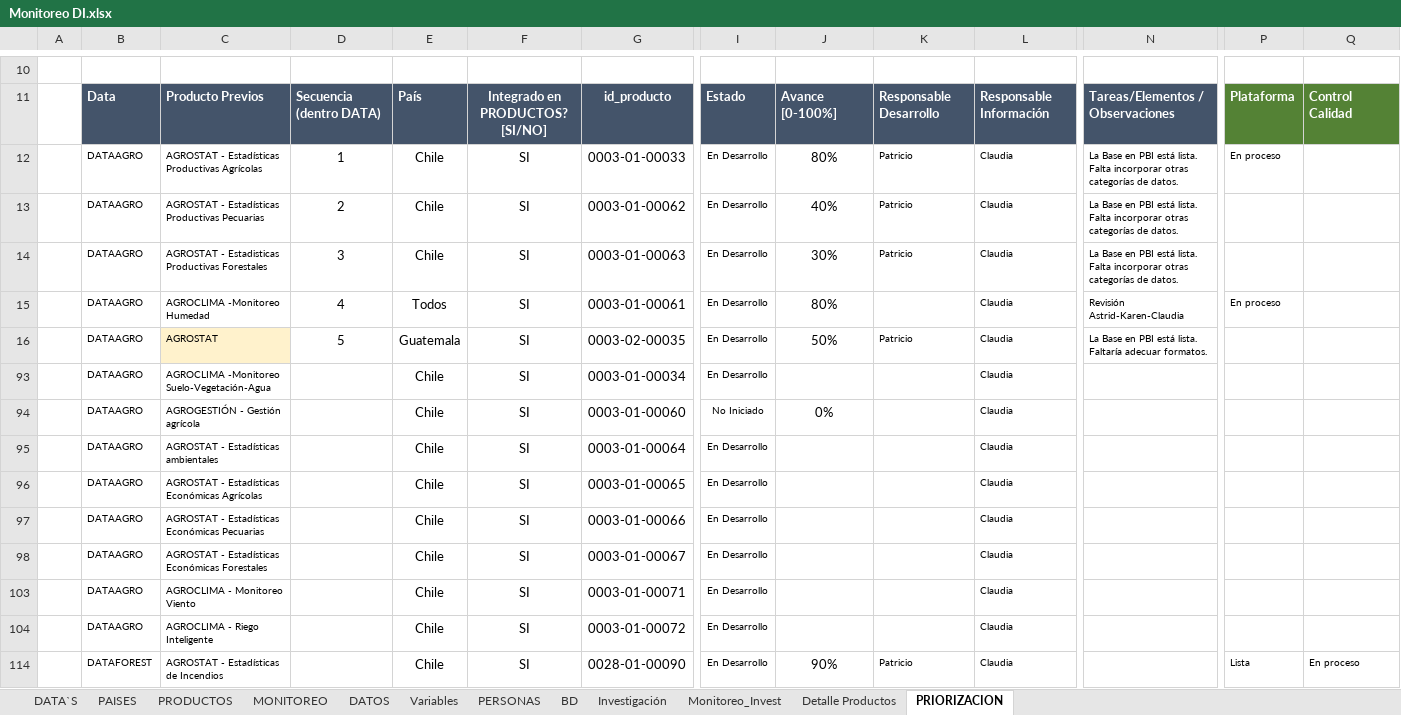
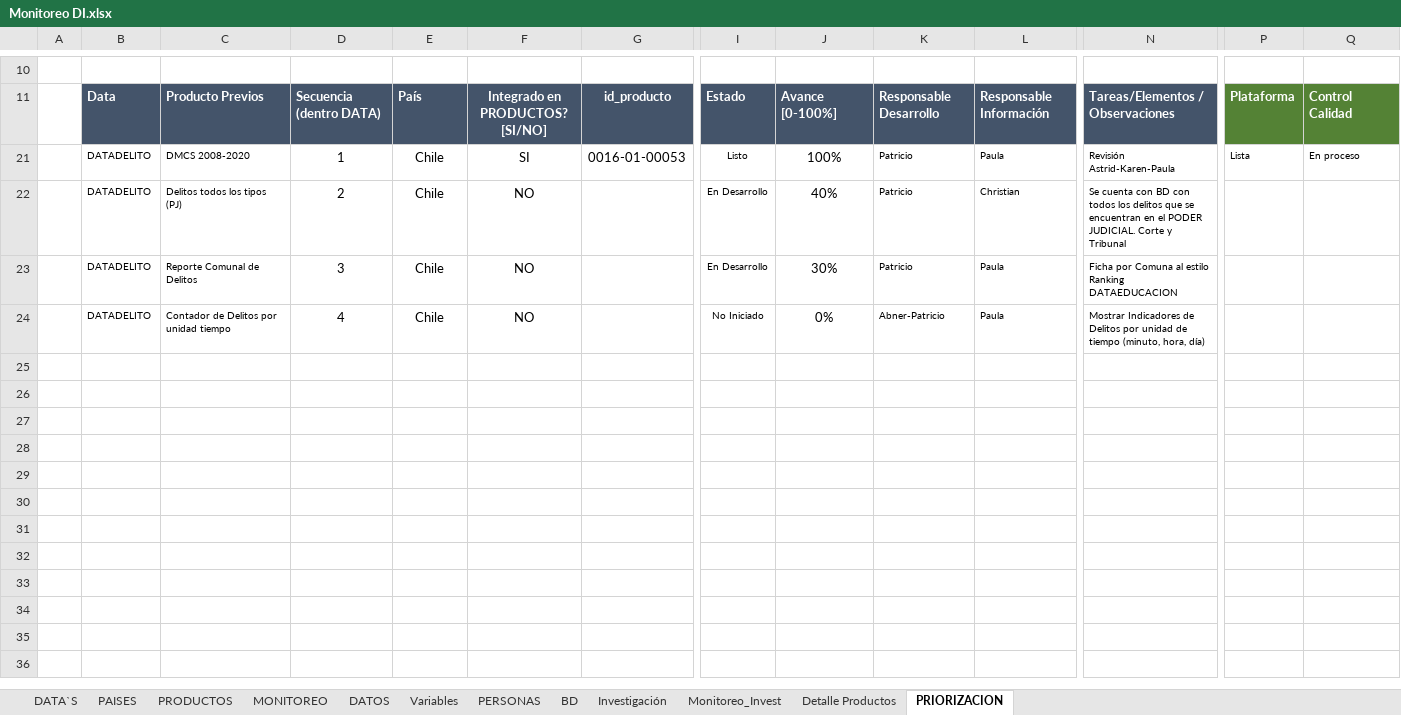
Before and after one commit to Sud-Austral/MONITOREO-DI, an Excel workbook: Monitoreo DI.xlsx, sheet PRIORIZACION, drawn as a sheet; only a part is shown, gaps mark what is left out; values as stored, in another font and other column widths than the file's, no borders; charts and pictures and table styles not drawn; removed rows and columns are numbered as before the commit, all else as after; rows hold the shown columns only; the diff names each change by its address in the sheet, - before the commit and + after, or states it on an @@ line.

```diff
--- a/Monitoreo DI.xlsx (sheet PRIORIZACION)
+++ b/Monitoreo DI.xlsx (sheet PRIORIZACION)
-B21:B23: DATAAGRO
+B21:B23: DATADELITO
-C21: AGROSTAT - Estadísticas Productivas Agrícolas
+C21: DMCS 2008-2020
-G21: 0003-01-00033
+G21: 0016-01-00053
-I21: En Desarrollo
+I21: Listo
-J21: 80%
+J21: 100%
-L21: Claudia
+L21: Paula
-N21: La Base en PBI está lista. Falta incorporar otras categorías de datos.
+N21: Revisión Astrid-Karen-Paula
-P21: En proceso
+P21: Lista
-Q21: (empty)
+Q21: En proceso
-C22: AGROSTAT - Estadísticas Productivas Pecuarias
+C22: Delitos todos los tipos (PJ)
-F22:F23: SI
+F22:F23: NO
-G22: 0003-01-00062
+G22: (empty)
-L22: Claudia
+L22: Christian
-N22: La Base en PBI está lista. Falta incorporar otras categorías de datos.
+N22: Se cuenta con BD con todos los delitos que se encuentran en el PODER JUDICIAL. Corte y Tribunal
-C23: AGROSTAT - Estadisticas Productivas Forestales
+C23: Reporte Comunal de Delitos
-G23: 0003-01-00063
+G23: (empty)
-L23: Claudia
+L23: Paula
-N23: La Base en PBI está lista. Falta incorporar otras categorías de datos.
+N23: Ficha por Comuna al estilo Ranking DATAEDUCACION
@@ row 15 hidden:  | DATAAGRO | AGROCLIMA -Monitoreo Humedad | 4 | Todos | SI | 0003-01-00061 | En Desarrollo | 80% |  | Claudia | Revisión Astrid-Karen-Claudia | En proceso @@
@@ row 16 hidden:  | DATAAGRO | AGROSTAT | 5 | Guatemala | SI | 0003-02-00035 | En Desarrollo | 50% | Patricio | Claudia | La Base en PBI está lista. Faltaría adecuar formatos. @@
@@ row 93 hidden:  | DATAAGRO | AGROCLIMA -Monitoreo Suelo-Vegetación-Agua |  | Chile | SI | 0003-01-00034 | En Desarrollo |  |  | Claudia @@
@@ row 94 hidden:  | DATAAGRO | AGROGESTIÓN - Gestión agrícola |  | Chile | SI | 0003-01-00060 | No Iniciado | 0% |  | Claudia @@
@@ row 95 hidden:  | DATAAGRO | AGROSTAT - Estadísticas ambientales |  | Chile | SI | 0003-01-00064 | En Desarrollo |  |  | Claudia @@
@@ row 96 hidden:  | DATAAGRO | AGROSTAT - Estadísticas Económicas Agrícolas |  | Chile | SI | 0003-01-00065 | En Desarrollo |  |  | Claudia @@
@@ row 97 hidden:  | DATAAGRO | AGROSTAT - Estadísticas Económicas Pecuarias |  | Chile | SI | 0003-01-00066 | En Desarrollo |  |  | Claudia @@
@@ row 98 hidden:  | DATAAGRO | AGROSTAT - Estadísticas Económicas Forestales |  | Chile | SI | 0003-01-00067 | En Desarrollo |  |  | Claudia @@
@@ row 103 hidden:  | DATAAGRO | AGROCLIMA - Monitoreo Viento |  | Chile | SI | 0003-01-00071 | En Desarrollo |  |  | Claudia @@
@@ row 104 hidden:  | DATAAGRO | AGROCLIMA - Riego Inteligente |  | Chile | SI | 0003-01-00072 | En Desarrollo |  |  | Claudia @@
@@ row 114 hidden:  | DATAFOREST | AGROSTAT - Estadísticas de Incendios |  | Chile | SI | 0028-01-00090 | En Desarrollo | 90% | Patricio | Claudia |  | Lista | En proceso @@
@@ row 24 unhidden:  | DATADELITO | Contador de Delitos por unidad tiempo | 4 | Chile | NO |  | No Iniciado | 0% | Abner-Patricio | Paula | Mostrar Indicadores de Delitos por unidad de tiempo (minuto, hora, día) @@
```
Also changed, not shown: sheet PRODUCTOS, hidden cells, charts or pictures, En Ejecución.xlsx, 1 other file.
